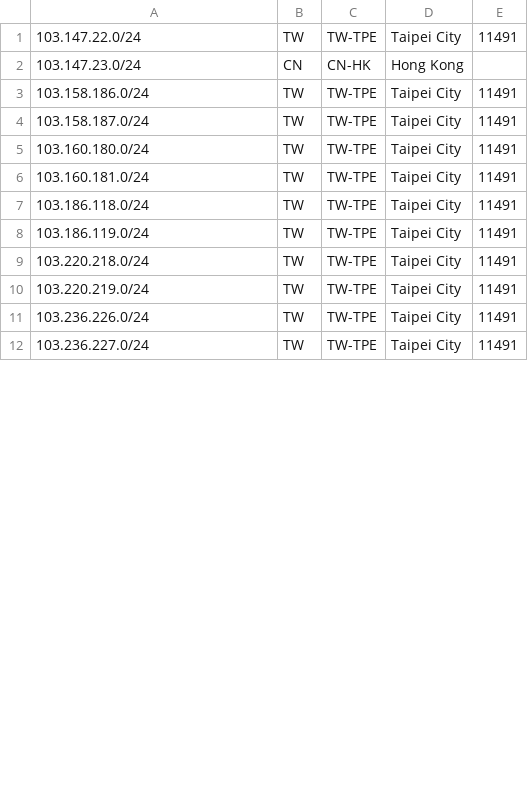
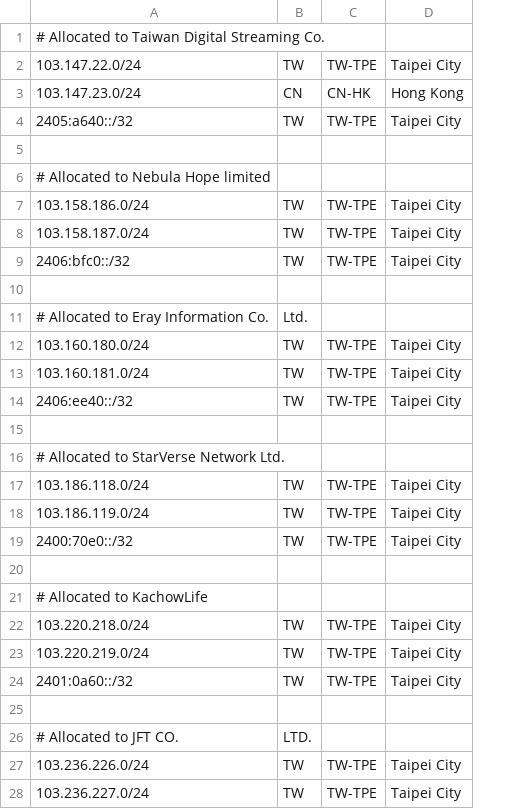
Before and after one commit to seadog007/geofeed, a CSV file: own.csv, drawn as a sheet; only a part is shown; removed rows and columns are numbered as before the commit, all else as after; the diff covers the shown part only; the diff names each change by its address in the sheet, - before the commit and + after, or states it on an @@ line.

```diff
--- a/own.csv
+++ b/own.csv
-column E, rows 1-12: 11491 |  | 11491 | 11491 | 11491 | 11491 | 11491 | 11491 | 11491 | 11491 | 11491 | 11491
+row 1: # Allocated to Taiwan Digital Streaming Co.
@@ row 17 moved to row 4: 2405:a640::/32 @@
+row 5: (empty)
+row 6: # Allocated to Nebula Hope limited
@@ row 18 moved to row 9: 2406:bfc0::/32 @@
+row 10: (empty)
+row 11: # Allocated to Eray Information Co. | Ltd.
@@ row 19 moved to row 14: 2406:ee40::/32 @@
+row 15: (empty)
+row 16: # Allocated to StarVerse Network Ltd.
@@ row 20 moved to row 19: 2400:70e0::/32 @@
+row 20: (empty)
+row 21: # Allocated to KachowLife
@@ row 21 moved to row 24: 2401:0a60::/32 @@
+row 25: (empty)
+row 26: # Allocated to JFT CO. | LTD.
```
Also changed, not shown: 33 added rows and 2 moved rows elsewhere in this file, customer.csv.
